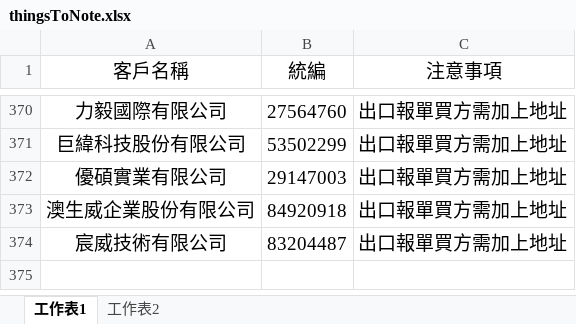
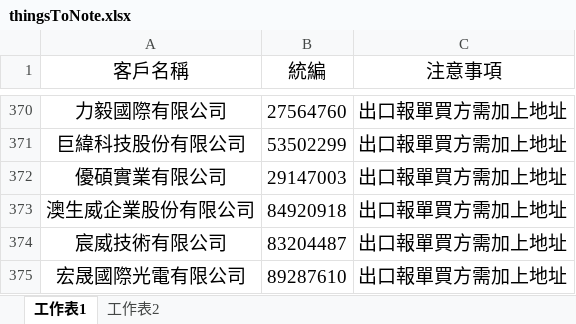
Before and after one commit to liyijung/Export-declaration, an Excel workbook: thingsToNote.xlsx, sheet 工作表1, drawn as a sheet; only a part is shown, gaps mark what is left out; values as stored, in another font and other column widths than the file's, no borders; conditional formats not drawn; the diff names each change by its address in the sheet, - before the commit and + after, or states it on an @@ line.

Commit message:
Add files via upload

```diff
--- a/thingsToNote.xlsx (sheet 工作表1)
+++ b/thingsToNote.xlsx (sheet 工作表1)
+row 375: 宏晟國際光電有限公司 | 89287610 | 出口報單買方需加上地址
```
